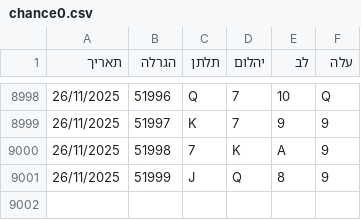
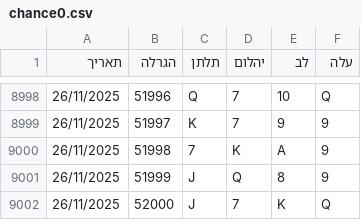
Before and after one commit to laly100/chance-feed, a CSV file: chance0.csv, drawn as a sheet; only a part is shown, gaps mark what is left out.

```diff
--- a/chance0.csv
+++ b/chance0.csv
@@ -9001 +9001,2 @@
 26/11/2025,51999,J,Q,8,9,
+26/11/2025,52000,J,7,K,Q,
```
Also changed, not shown: mini/latest_1000.csv, mini/latest_2000.csv, 2 other files.
